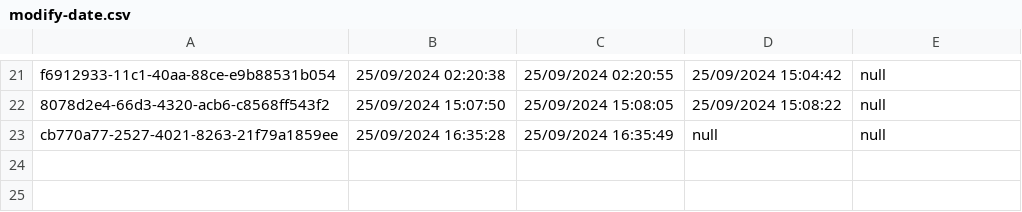
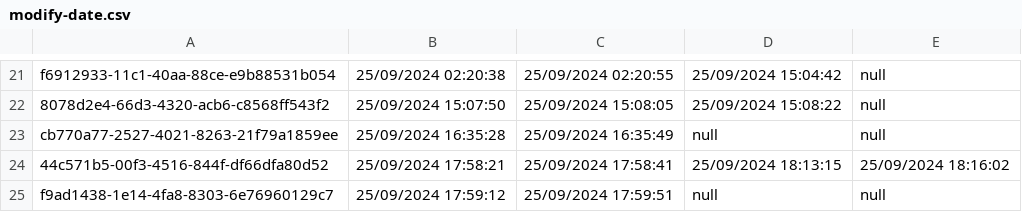
Before and after one commit to thg1rb/my-appeal, a CSV file: data/modify-date.csv, drawn as a sheet; only a part is shown, gaps mark what is left out; the diff names each change by its address in the sheet, - before the commit and + after, or states it on an @@ line.

```diff
--- a/data/modify-date.csv
+++ b/data/modify-date.csv
+row 24: 44c571b5-00f3-4516-844f-df66dfa80d52 | 25/09/2024 17:58:21 | 25/09/2024 17:58:41 | 25/09/2024 18:13:15 | 25/09/2024 18:16:02
+row 25: f9ad1438-1e14-4fa8-8303-6e76960129c7 | 25/09/2024 17:59:12 | 25/09/2024 17:59:51 | null | null
```
Also changed, not shown: data/users/advisor.csv, data/users/facultyStaff.csv, 5 other files.
